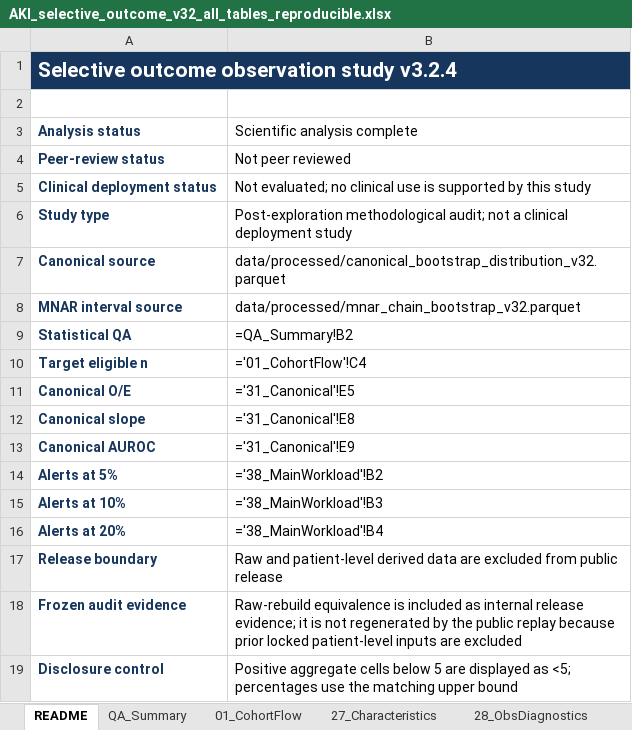
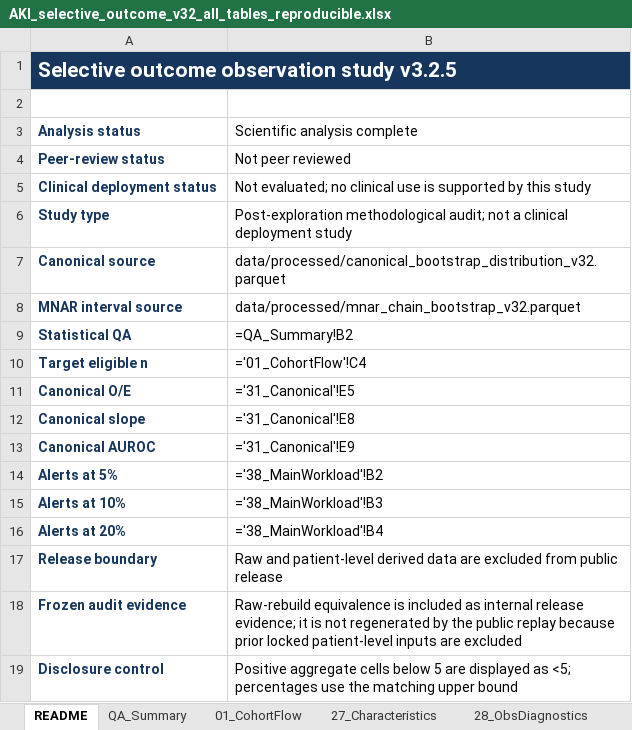
Before and after one commit to tqytqytqytqy/perioperative-aki-selective-outcome-observation, an Excel workbook: workbook/AKI_selective_outcome_v32_all_tables_reproducible.xlsx, sheet README, drawn as a sheet; values as stored, in another font and other column widths than the file's, no borders; formulas without a stored value are shown as written; the diff names each change by its address in the sheet, - before the commit and + after, or states it on an @@ line.

Commit message:
Refresh public workbook metadata for v3.2.5

```diff
--- a/workbook/AKI_selective_outcome_v32_all_tables_reproducible.xlsx (sheet README)
+++ b/workbook/AKI_selective_outcome_v32_all_tables_reproducible.xlsx (sheet README)
-A1 (Analysis status): Selective outcome observation study v3.2.4
+A1 (Analysis status): Selective outcome observation study v3.2.5
```
